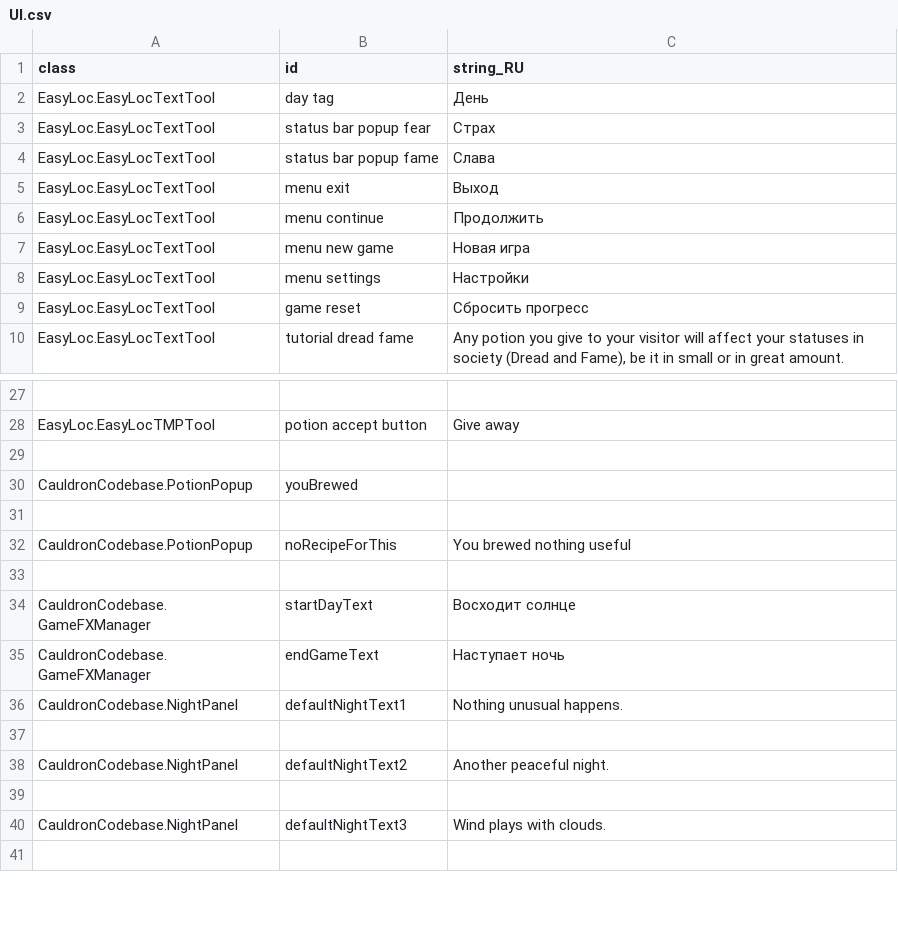
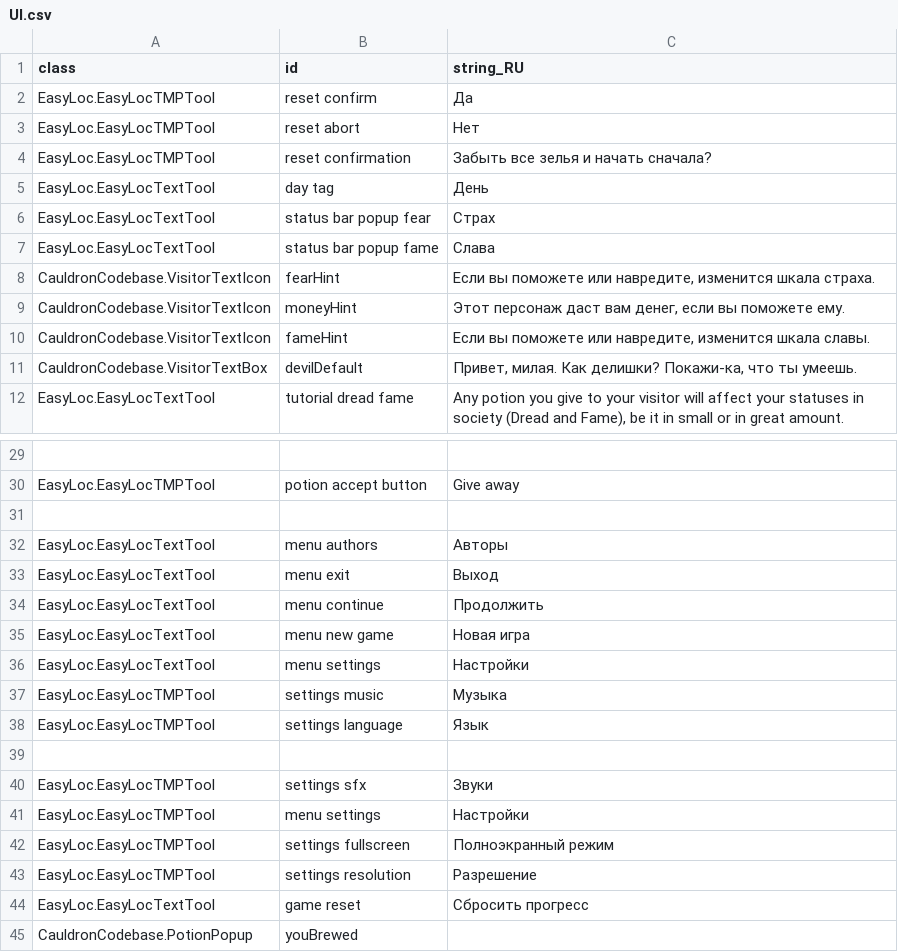
Before and after one commit to MoreenTissedy/LudumDare50, a CSV file: Cauldron/Assets/Localize/UI.csv, drawn as a sheet; only a part is shown, gaps mark what is left out; the shorter side is filled out with more unchanged rows; the diff covers the shown part only.

```diff
--- a/Cauldron/Assets/Localize/UI.csv
+++ b/Cauldron/Assets/Localize/UI.csv
@@ -1,2 +1,5 @@
 class;id;string_RU
+EasyLoc.EasyLocTMPTool;reset confirm;Да
+EasyLoc.EasyLocTMPTool;reset abort;Нет
+EasyLoc.EasyLocTMPTool;reset confirmation;Забыть все зелья и начать сначала?
 EasyLoc.EasyLocTextTool;day tag;День
@@ -4,7 +7,6 @@ EasyLoc.EasyLocTextTool;status bar popup fear;Страх
 EasyLoc.EasyLocTextTool;status bar popup fame;Слава
-EasyLoc.EasyLocTextTool;menu exit;Выход
-EasyLoc.EasyLocTextTool;menu continue;Продолжить
-EasyLoc.EasyLocTextTool;menu new game;Новая игра
-EasyLoc.EasyLocTextTool;menu settings;Настройки
-EasyLoc.EasyLocTextTool;game reset;Сбросить прогресс
+CauldronCodebase.VisitorTextIcon;fearHint;Если вы поможете или навредите, изменится шкала страха.
+CauldronCodebase.VisitorTextIcon;moneyHint;Этот персонаж даст вам денег, если вы поможете ему.
+CauldronCodebase.VisitorTextIcon;fameHint;Если вы поможете или навредите, изменится шкала славы.
+CauldronCodebase.VisitorTextBox;devilDefault;Привет, милая. Как делишки? Покажи-ка, что ты умеешь.
 EasyLoc.EasyLocTextTool;tutorial dread fame;Any potion you give to your visitor will affect your statuses in society (Dread and Fame), be it in small or in great amount.
@@ -29,2 +31,15 @@ EasyLoc.EasyLocTMPTool;potion accept button;Give away
 
+EasyLoc.EasyLocTextTool;menu authors;Авторы
+EasyLoc.EasyLocTextTool;menu exit;Выход
+EasyLoc.EasyLocTextTool;menu continue;Продолжить
+EasyLoc.EasyLocTextTool;menu new game;Новая игра
+EasyLoc.EasyLocTextTool;menu settings;Настройки
+EasyLoc.EasyLocTMPTool;settings music;Музыка
+EasyLoc.EasyLocTMPTool;settings language;Язык
+
+EasyLoc.EasyLocTMPTool;settings sfx;Звуки
+EasyLoc.EasyLocTMPTool;menu settings;Настройки
+EasyLoc.EasyLocTMPTool;settings fullscreen;Полноэкранный режим
+EasyLoc.EasyLocTMPTool;settings resolution;Разрешение
+EasyLoc.EasyLocTextTool;game reset;Сбросить прогресс
 CauldronCodebase.PotionPopup;youBrewed;
```
Also changed, not shown: 1 removed row elsewhere in this file, Cauldron/Assets/Localize/Recipes.csv, Cauldron/Assets/Localize/Recipes_ENG.csv, 15 other files.
